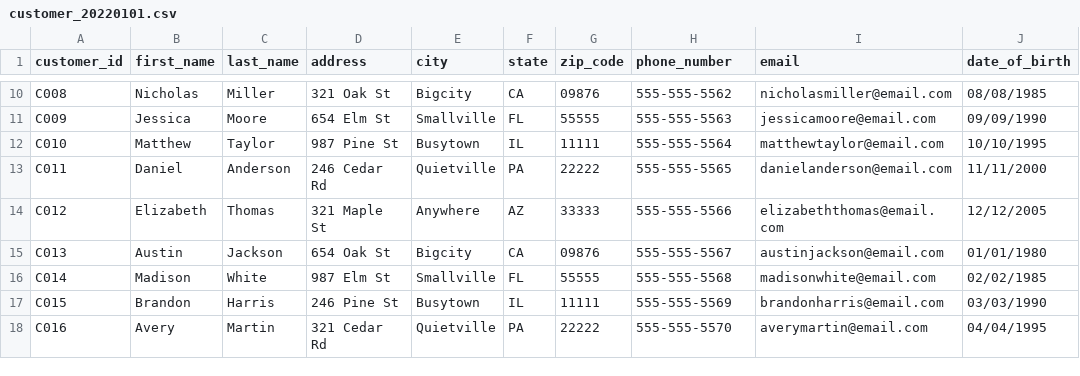
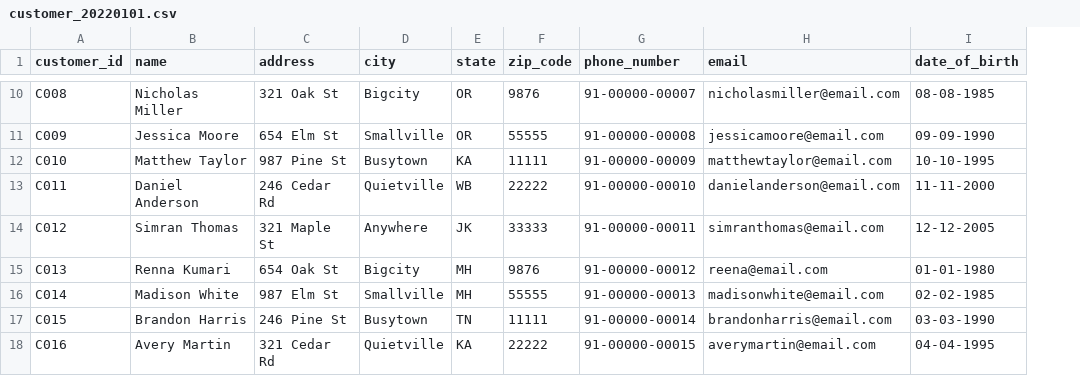
Before and after one commit to subhamkharwal/ease-with-data, a CSV file: dw-with-pyspark/datasets/Customer/customer_20220101.csv, drawn as a sheet; only a part is shown, gaps mark what is left out; removed rows and columns are numbered as before the commit, all else as after; the diff covers the shown part only; the diff names each change by its address in the sheet, - before the commit and + after, or states it on an @@ line.

```diff
--- a/dw-with-pyspark/datasets/Customer/customer_20220101.csv
+++ b/dw-with-pyspark/datasets/Customer/customer_20220101.csv
-column B (first_name), rows 10-18: Nicholas | Jessica | Matthew | Daniel | Elizabeth | Austin | Madison | Brandon | Avery
-column C (last_name), rows 10-18: Miller | Moore | Taylor | Anderson | Thomas | Jackson | White | Harris | Martin
+column B (name), rows 10-18: Nicholas Miller | Jessica Moore | Matthew Taylor | Daniel Anderson | Simran Thomas | Renna Kumari | Madison White | Brandon Harris | Avery Martin
-E10 (state): CA
+E10 (state): OR
-F10 (zip_code): 09876
+F10 (zip_code): 9876
-G10 (phone_number): 555-555-5562
+G10 (phone_number): 91-00000-00007
-I10 (date_of_birth): 08/08/1985
+I10 (date_of_birth): 08-08-1985
-E11 (state): FL
+E11 (state): OR
-G11 (phone_number): 555-555-5563
+G11 (phone_number): 91-00000-00008
-I11 (date_of_birth): 09/09/1990
+I11 (date_of_birth): 09-09-1990
-E12 (state): IL
+E12 (state): KA
-G12 (phone_number): 555-555-5564
+G12 (phone_number): 91-00000-00009
-I12 (date_of_birth): 10/10/1995
+I12 (date_of_birth): 10-10-1995
-E13 (state): PA
+E13 (state): WB
-G13 (phone_number): 555-555-5565
+G13 (phone_number): 91-00000-00010
-I13 (date_of_birth): 11/11/2000
+I13 (date_of_birth): 11-11-2000
-E14 (state): AZ
+E14 (state): JK
-G14 (phone_number): 555-555-5566
+G14 (phone_number): 91-00000-00011
-H14 (email): elizabeththomas@email.com
+H14 (email): simranthomas@email.com
-I14 (date_of_birth): 12/12/2005
+I14 (date_of_birth): 12-12-2005
-E15 (state): CA
+E15 (state): MH
-F15 (zip_code): 09876
+F15 (zip_code): 9876
-G15 (phone_number): 555-555-5567
+G15 (phone_number): 91-00000-00012
-H15 (email): austinjackson@email.com
+H15 (email): reena@email.com
-I15 (date_of_birth): 01/01/1980
+I15 (date_of_birth): 01-01-1980
-E16 (state): FL
+E16 (state): MH
-G16 (phone_number): 555-555-5568
+G16 (phone_number): 91-00000-00013
-I16 (date_of_birth): 02/02/1985
+I16 (date_of_birth): 02-02-1985
-E17 (state): IL
+E17 (state): TN
-G17 (phone_number): 555-555-5569
+G17 (phone_number): 91-00000-00014
-I17 (date_of_birth): 03/03/1990
+I17 (date_of_birth): 03-03-1990
-E18 (state): PA
+E18 (state): KA
-G18 (phone_number): 555-555-5570
+G18 (phone_number): 91-00000-00015
-I18 (date_of_birth): 04/04/1995
+I18 (date_of_birth): 04-04-1995
```
Also changed, not shown: 36 edited cells elsewhere in this file, 4 other files.
